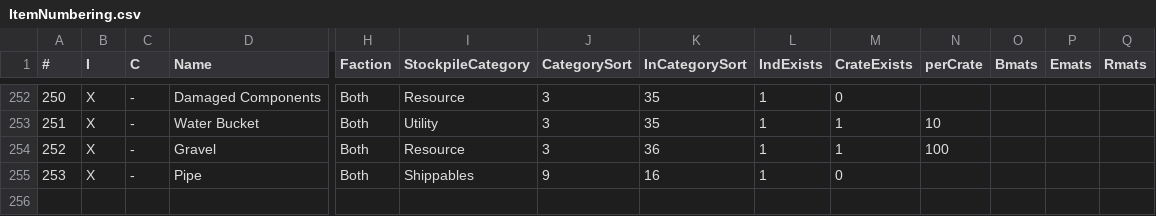
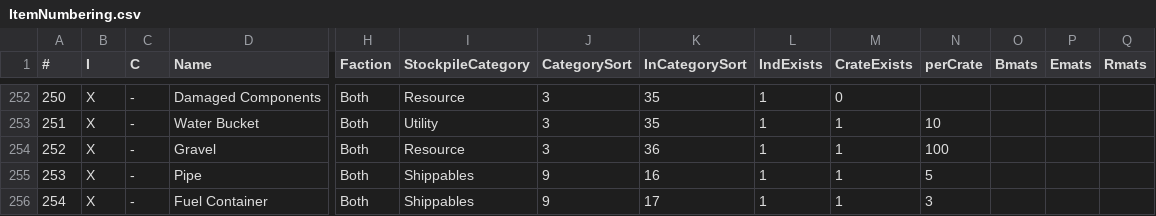
Before and after one commit to tehruttiger/Stockpiler, a CSV file: ItemNumbering.csv, drawn as a sheet; only a part is shown, gaps mark what is left out; rows hold the shown columns only; the diff names each change by its address in the sheet, - before the commit and + after, or states it on an @@ line.

Commit message:
Added fuel container.

```diff
--- a/ItemNumbering.csv
+++ b/ItemNumbering.csv
-M255 (CrateExists): 0
+M255 (CrateExists): 1
-N255 (perCrate): (empty)
+N255 (perCrate): 5
+row 256: 254 | X | - | Fuel Container | Both | Shippables | 9 | 17 | 1 | 1 | 3
```
Also changed, not shown: 1 other file.
